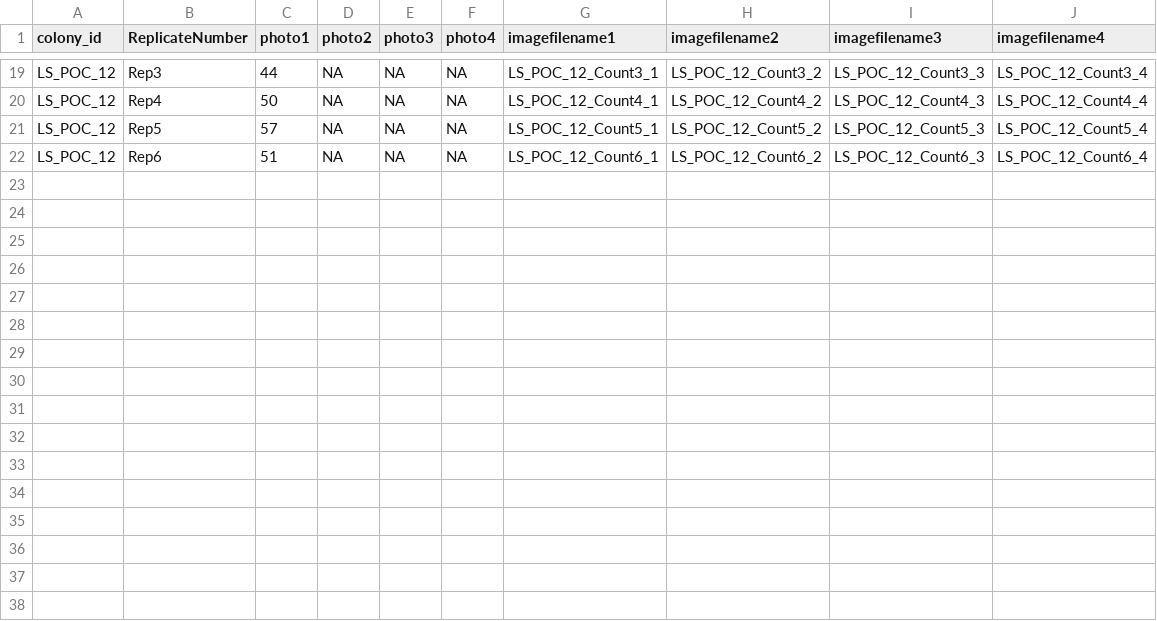
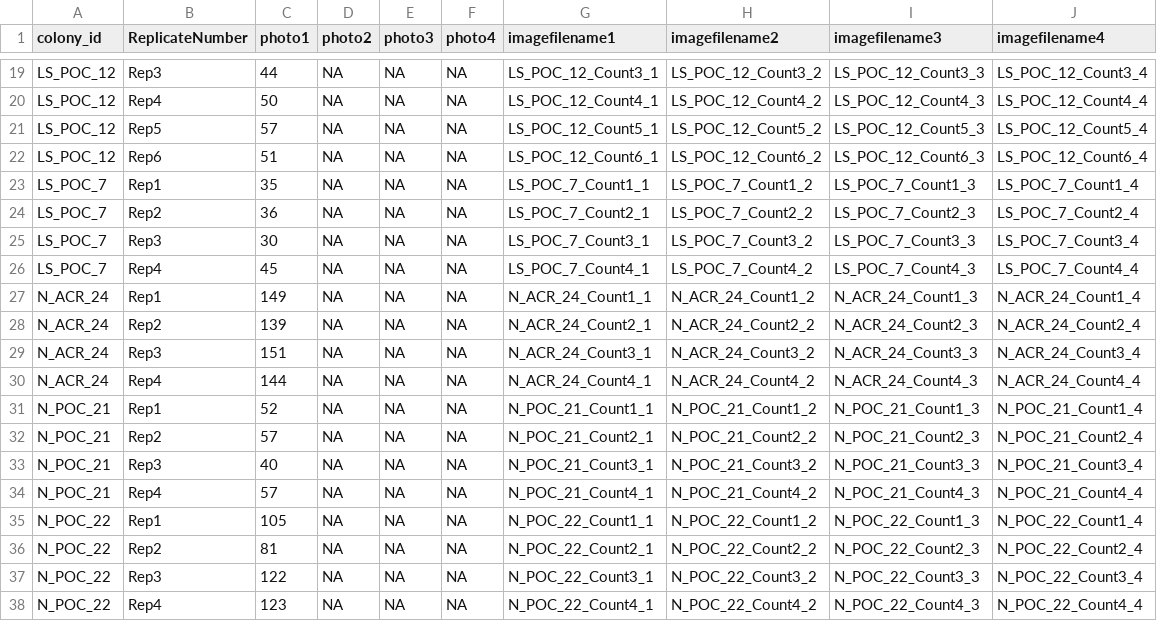
Before and after one commit to hputnam/Toa_Nuuroa_SGD, a CSV file: RAnalysis/data/sym_counts_data.csv, drawn as a sheet; only a part is shown, gaps mark what is left out; the diff names each change by its address in the sheet, - before the commit and + after, or states it on an @@ line.

Commit message:
updating sym data

```diff
--- a/RAnalysis/data/sym_counts_data.csv
+++ b/RAnalysis/data/sym_counts_data.csv
+row 23: LS_POC_7 | Rep1 | 35 | NA | NA | NA | LS_POC_7_Count1_1 | LS_POC_7_Count1_2 | LS_POC_7_Count1_3 | LS_POC_7_Count1_4
+row 24: LS_POC_7 | Rep2 | 36 | NA | NA | NA | LS_POC_7_Count2_1 | LS_POC_7_Count2_2 | LS_POC_7_Count2_3 | LS_POC_7_Count2_4
+row 25: LS_POC_7 | Rep3 | 30 | NA | NA | NA | LS_POC_7_Count3_1 | LS_POC_7_Count3_2 | LS_POC_7_Count3_3 | LS_POC_7_Count3_4
+row 26: LS_POC_7 | Rep4 | 45 | NA | NA | NA | LS_POC_7_Count4_1 | LS_POC_7_Count4_2 | LS_POC_7_Count4_3 | LS_POC_7_Count4_4
+row 27: N_ACR_24 | Rep1 | 149 | NA | NA | NA | N_ACR_24_Count1_1 | N_ACR_24_Count1_2 | N_ACR_24_Count1_3 | N_ACR_24_Count1_4
+row 28: N_ACR_24 | Rep2 | 139 | NA | NA | NA | N_ACR_24_Count2_1 | N_ACR_24_Count2_2 | N_ACR_24_Count2_3 | N_ACR_24_Count2_4
+row 29: N_ACR_24 | Rep3 | 151 | NA | NA | NA | N_ACR_24_Count3_1 | N_ACR_24_Count3_2 | N_ACR_24_Count3_3 | N_ACR_24_Count3_4
+row 30: N_ACR_24 | Rep4 | 144 | NA | NA | NA | N_ACR_24_Count4_1 | N_ACR_24_Count4_2 | N_ACR_24_Count4_3 | N_ACR_24_Count4_4
+row 31: N_POC_21 | Rep1 | 52 | NA | NA | NA | N_POC_21_Count1_1 | N_POC_21_Count1_2 | N_POC_21_Count1_3 | N_POC_21_Count1_4
+row 32: N_POC_21 | Rep2 | 57 | NA | NA | NA | N_POC_21_Count2_1 | N_POC_21_Count2_2 | N_POC_21_Count2_3 | N_POC_21_Count2_4
+row 33: N_POC_21 | Rep3 | 40 | NA | NA | NA | N_POC_21_Count3_1 | N_POC_21_Count3_2 | N_POC_21_Count3_3 | N_POC_21_Count3_4
+row 34: N_POC_21 | Rep4 | 57 | NA | NA | NA | N_POC_21_Count4_1 | N_POC_21_Count4_2 | N_POC_21_Count4_3 | N_POC_21_Count4_4
+row 35: N_POC_22 | Rep1 | 105 | NA | NA | NA | N_POC_22_Count1_1 | N_POC_22_Count1_2 | N_POC_22_Count1_3 | N_POC_22_Count1_4
+row 36: N_POC_22 | Rep2 | 81 | NA | NA | NA | N_POC_22_Count2_1 | N_POC_22_Count2_2 | N_POC_22_Count2_3 | N_POC_22_Count2_4
+row 37: N_POC_22 | Rep3 | 122 | NA | NA | NA | N_POC_22_Count3_1 | N_POC_22_Count3_2 | N_POC_22_Count3_3 | N_POC_22_Count3_4
+row 38: N_POC_22 | Rep4 | 123 | NA | NA | NA | N_POC_22_Count4_1 | N_POC_22_Count4_2 | N_POC_22_Count4_3 | N_POC_22_Count4_4
```
Also changed, not shown: RAnalysis/output/symbiont_density.csv, 1 other file.
